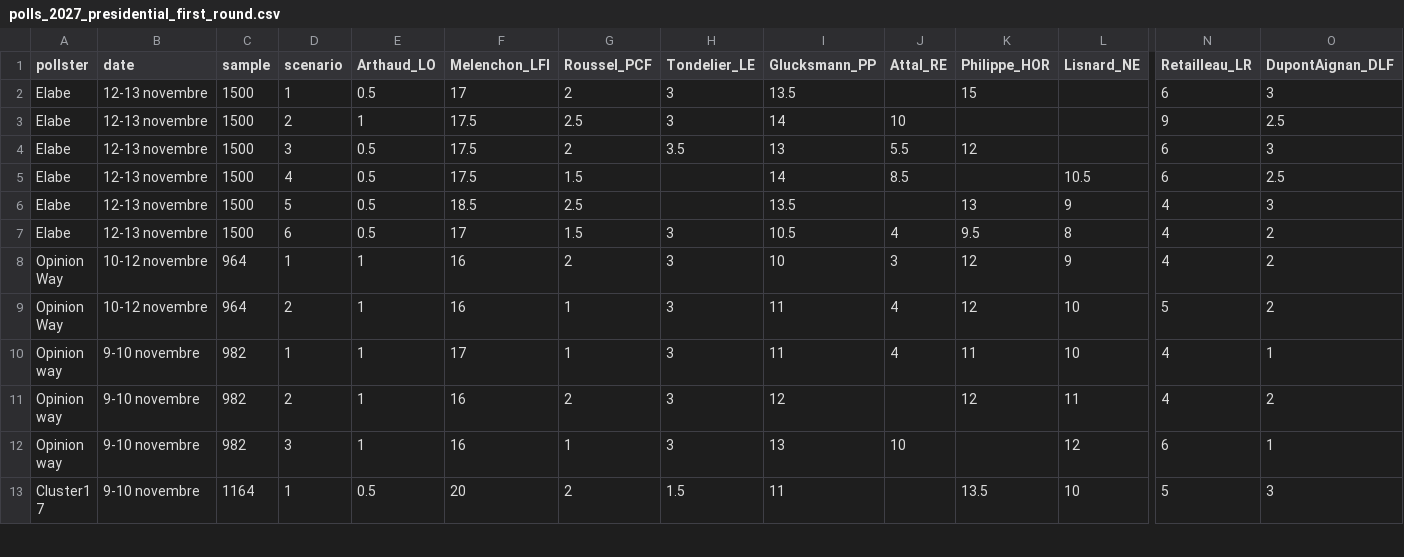
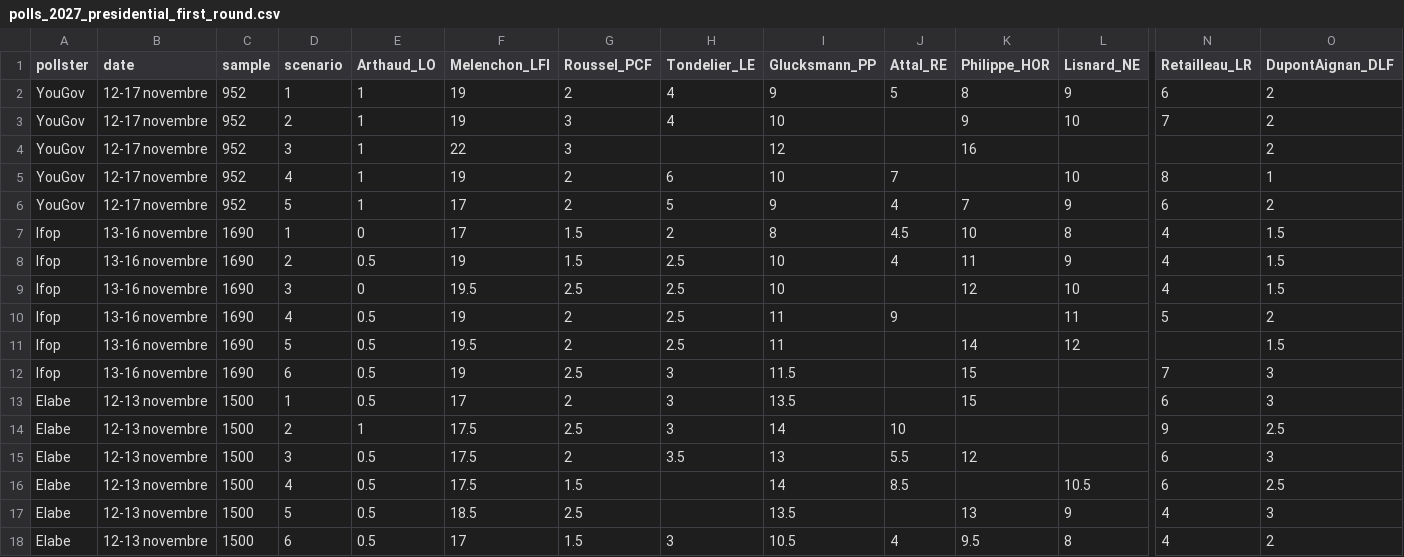
Before and after one commit to agoldhammer/frelec, a CSV file: polls_2027_presidential_first_round.csv, drawn as a sheet; only a part is shown, gaps mark what is left out; the shorter side is filled out with more unchanged rows; rows hold the shown columns only; the diff names each change by its address in the sheet, - before the commit and + after, or states it on an @@ line.

```diff
--- a/polls_2027_presidential_first_round.csv
+++ b/polls_2027_presidential_first_round.csv
+row 2: YouGov | 12-17 novembre | 952 | 1 | 1 | 19 | 2 | 4 | 9 | 5 | 8 | 9 | 6 | 2
+row 3: YouGov | 12-17 novembre | 952 | 2 | 1 | 19 | 3 | 4 | 10 |  | 9 | 10 | 7 | 2
+row 4: YouGov | 12-17 novembre | 952 | 3 | 1 | 22 | 3 |  | 12 |  | 16 |  |  | 2
+row 5: YouGov | 12-17 novembre | 952 | 4 | 1 | 19 | 2 | 6 | 10 | 7 |  | 10 | 8 | 1
+row 6: YouGov | 12-17 novembre | 952 | 5 | 1 | 17 | 2 | 5 | 9 | 4 | 7 | 9 | 6 | 2
+row 7: Ifop | 13-16 novembre | 1690 | 1 | 0 | 17 | 1.5 | 2 | 8 | 4.5 | 10 | 8 | 4 | 1.5
+row 8: Ifop | 13-16 novembre | 1690 | 2 | 0.5 | 19 | 1.5 | 2.5 | 10 | 4 | 11 | 9 | 4 | 1.5
+row 9: Ifop | 13-16 novembre | 1690 | 3 | 0 | 19.5 | 2.5 | 2.5 | 10 |  | 12 | 10 | 4 | 1.5
+row 10: Ifop | 13-16 novembre | 1690 | 4 | 0.5 | 19 | 2 | 2.5 | 11 | 9 |  | 11 | 5 | 2
+row 11: Ifop | 13-16 novembre | 1690 | 5 | 0.5 | 19.5 | 2 | 2.5 | 11 |  | 14 | 12 |  | 1.5
+row 12: Ifop | 13-16 novembre | 1690 | 6 | 0.5 | 19 | 2.5 | 3 | 11.5 |  | 15 |  | 7 | 3
```
Also changed, not shown: polls_2027_second_round.csv, 6 other files.
